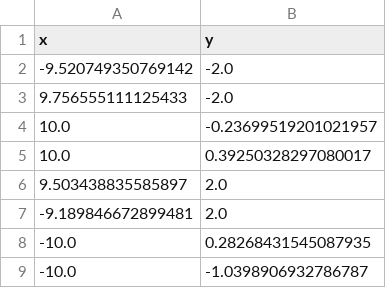
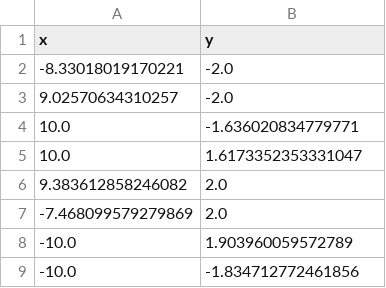
Before and after one commit to anuar2k/AGeom-2020, a CSV file: set_c_mod_jarvis.csv, drawn as a sheet.

```diff
--- a/set_c_mod_jarvis.csv
+++ b/set_c_mod_jarvis.csv
@@ -1,9 +1,9 @@
 x,y
--9.520749350769142,-2.0
-9.756555111125433,-2.0
-10.0,-0.23699519201021957
-10.0,0.39250328297080017
-9.503438835585897,2.0
--9.189846672899481,2.0
--10.0,0.28268431545087935
--10.0,-1.0398906932786787
+-8.33018019170221,-2.0
+9.02570634310257,-2.0
+10.0,-1.636020834779771
+10.0,1.6173352353331047
+9.383612858246082,2.0
+-7.468099579279869,2.0
+-10.0,1.903960059572789
+-10.0,-1.834712772461856
```
Also changed, not shown: set_a_graham.csv, set_a_jarvis.csv, 14 other files.
